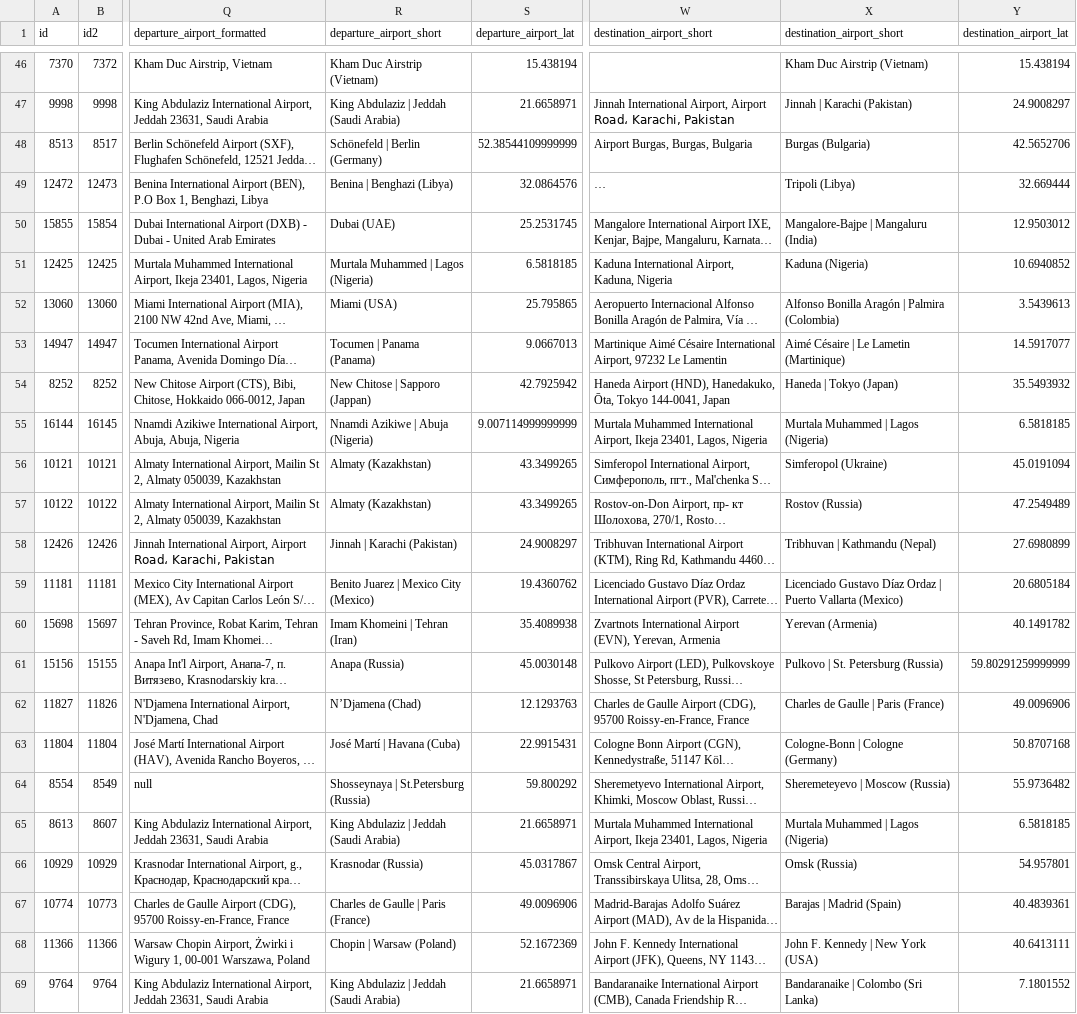
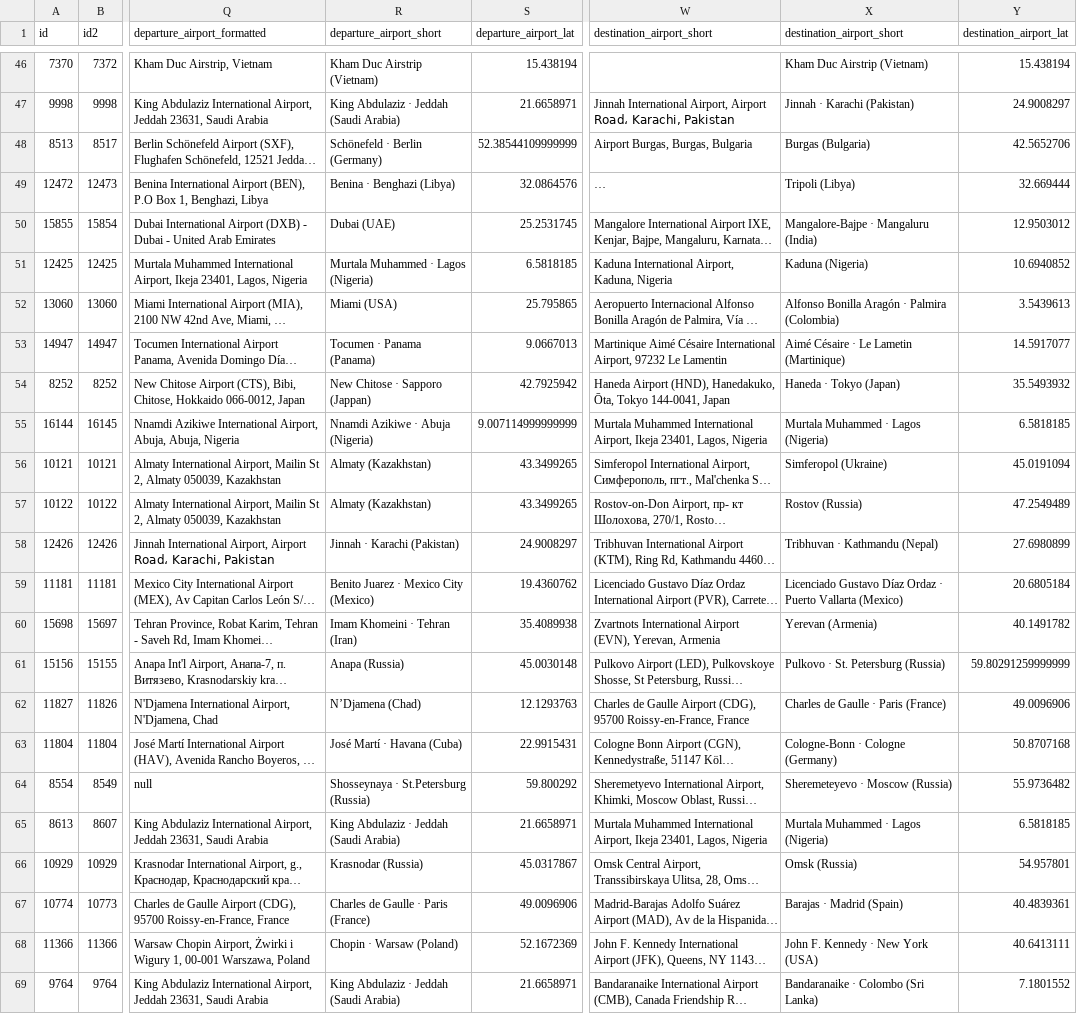
Before and after one commit to diroru/processing_demos, a CSV file: Project_aircrashes/data/180307_plane-crashes_worst+unusual.csv, drawn as a sheet; only a part is shown, gaps mark what is left out; long unchanged cells end in …; the diff covers the shown part only; the diff names each change by its address in the sheet, - before the commit and + after, or states it on an @@ line.

```diff
--- a/Project_aircrashes/data/180307_plane-crashes_worst+unusual.csv
+++ b/Project_aircrashes/data/180307_plane-crashes_worst+unusual.csv
-R47 (departure_airport_short): King Abdulaziz | Jeddah (Saudi Arabia)
+R47 (departure_airport_short): King Abdulaziz · Jeddah (Saudi Arabia)
-X47 (destination_airport_short): Jinnah | Karachi (Pakistan)
+X47 (destination_airport_short): Jinnah · Karachi (Pakistan)
-R48 (departure_airport_short): Schönefeld | Berlin (Germany)
+R48 (departure_airport_short): Schönefeld · Berlin (Germany)
-R49 (departure_airport_short): Benina | Benghazi (Libya)
+R49 (departure_airport_short): Benina · Benghazi (Libya)
-X50 (destination_airport_short): Mangalore-Bajpe | Mangaluru (India)
+X50 (destination_airport_short): Mangalore-Bajpe · Mangaluru (India)
-R51 (departure_airport_short): Murtala Muhammed | Lagos (Nigeria)
+R51 (departure_airport_short): Murtala Muhammed · Lagos (Nigeria)
-X52 (destination_airport_short): Alfonso Bonilla Aragón | Palmira (Colombia)
+X52 (destination_airport_short): Alfonso Bonilla Aragón · Palmira (Colombia)
-R53 (departure_airport_short): Tocumen | Panama (Panama)
+R53 (departure_airport_short): Tocumen · Panama (Panama)
-X53 (destination_airport_short): Aimé Césaire | Le Lametin (Martinique)
+X53 (destination_airport_short): Aimé Césaire · Le Lametin (Martinique)
-R54 (departure_airport_short): New Chitose | Sapporo (Jappan)
+R54 (departure_airport_short): New Chitose · Sapporo (Jappan)
-X54 (destination_airport_short): Haneda | Tokyo (Japan)
+X54 (destination_airport_short): Haneda · Tokyo (Japan)
-R55 (departure_airport_short): Nnamdi Azikiwe | Abuja (Nigeria)
+R55 (departure_airport_short): Nnamdi Azikiwe · Abuja (Nigeria)
-X55 (destination_airport_short): Murtala Muhammed | Lagos (Nigeria)
+X55 (destination_airport_short): Murtala Muhammed · Lagos (Nigeria)
-R58 (departure_airport_short): Jinnah | Karachi (Pakistan)
+R58 (departure_airport_short): Jinnah · Karachi (Pakistan)
-X58 (destination_airport_short): Tribhuvan | Kathmandu (Nepal)
+X58 (destination_airport_short): Tribhuvan · Kathmandu (Nepal)
-R59 (departure_airport_short): Benito Juarez | Mexico City (Mexico)
+R59 (departure_airport_short): Benito Juarez · Mexico City (Mexico)
-X59 (destination_airport_short): …Díaz Ordaz | Puerto Vallarta…
+X59 (destination_airport_short): …Díaz Ordaz · Puerto Vallarta…
-R60 (departure_airport_short): Imam Khomeini | Tehran (Iran)
+R60 (departure_airport_short): Imam Khomeini · Tehran (Iran)
-X61 (destination_airport_short): Pulkovo | St. Petersburg (Russia)
+X61 (destination_airport_short): Pulkovo · St. Petersburg (Russia)
-X62 (destination_airport_short): Charles de Gaulle | Paris (France)
+X62 (destination_airport_short): Charles de Gaulle · Paris (France)
-R63 (departure_airport_short): José Martí | Havana (Cuba)
+R63 (departure_airport_short): José Martí · Havana (Cuba)
-X63 (destination_airport_short): Cologne-Bonn | Cologne (Germany)
+X63 (destination_airport_short): Cologne-Bonn · Cologne (Germany)
-R64 (departure_airport_short): Shosseynaya | St.Petersburg (Russia)
+R64 (departure_airport_short): Shosseynaya · St.Petersburg (Russia)
-X64 (destination_airport_short): Sheremeteyevo | Moscow (Russia)
+X64 (destination_airport_short): Sheremeteyevo · Moscow (Russia)
-R65 (departure_airport_short): King Abdulaziz | Jeddah (Saudi Arabia)
+R65 (departure_airport_short): King Abdulaziz · Jeddah (Saudi Arabia)
-X65 (destination_airport_short): Murtala Muhammed | Lagos (Nigeria)
+X65 (destination_airport_short): Murtala Muhammed · Lagos (Nigeria)
-R67 (departure_airport_short): Charles de Gaulle | Paris (France)
+R67 (departure_airport_short): Charles de Gaulle · Paris (France)
-X67 (destination_airport_short): Barajas | Madrid (Spain)
+X67 (destination_airport_short): Barajas · Madrid (Spain)
-R68 (departure_airport_short): Chopin | Warsaw (Poland)
+R68 (departure_airport_short): Chopin · Warsaw (Poland)
-X68 (destination_airport_short): John F. Kennedy | New York (USA)
+X68 (destination_airport_short): John F. Kennedy · New York (USA)
-R69 (departure_airport_short): King Abdulaziz | Jeddah (Saudi Arabia)
+R69 (departure_airport_short): King Abdulaziz · Jeddah (Saudi Arabia)
-X69 (destination_airport_short): Bandaranaike | Colombo (Sri Lanka)
+X69 (destination_airport_short): Bandaranaike · Colombo (Sri Lanka)
```
Also changed, not shown: 152 edited cells elsewhere in this file, 4 other files.
